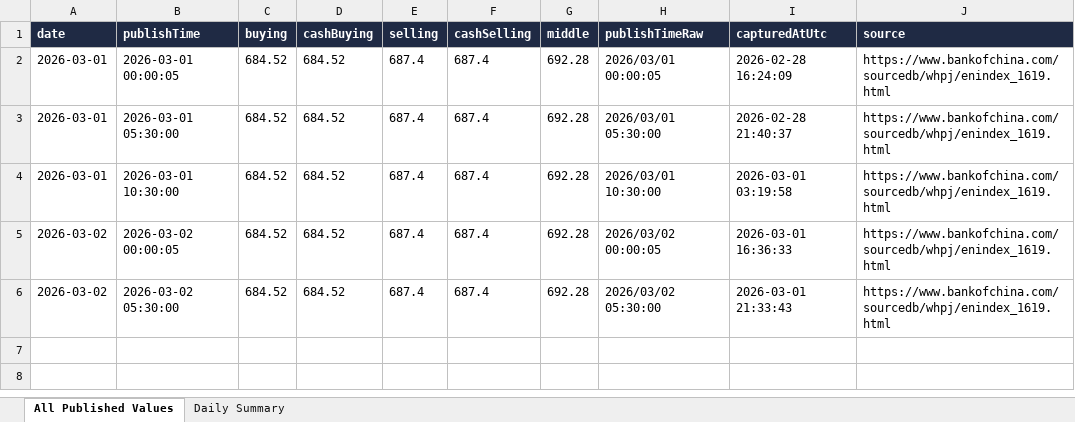
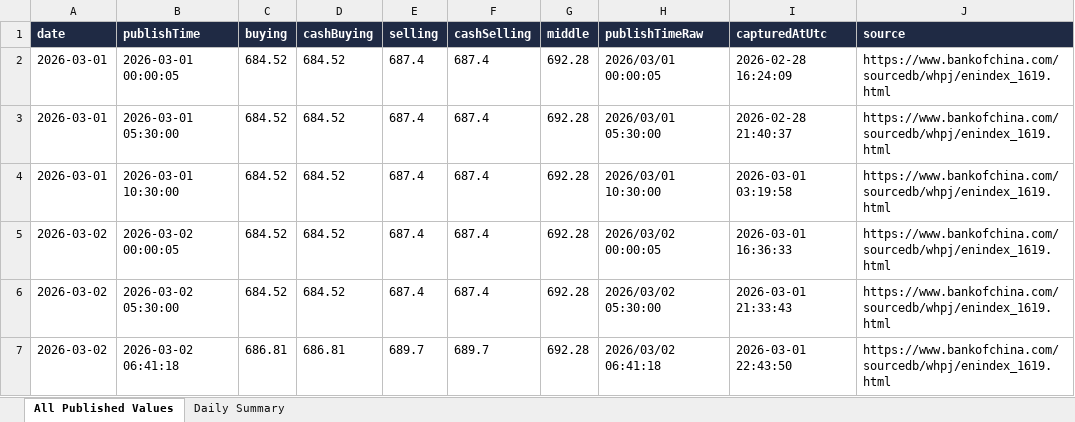
Before and after one commit to lsvkarunkumar/boc-usd-cny-dashboard, an Excel workbook: data/2026/2026-03.xlsx, sheet All Published Values, drawn as a sheet; values as stored, in another font and other column widths than the file's, no borders; the diff names each change by its address in the sheet, - before the commit and + after, or states it on an @@ line.

```diff
--- a/data/2026/2026-03.xlsx (sheet All Published Values)
+++ b/data/2026/2026-03.xlsx (sheet All Published Values)
+row 7: 2026-03-02 | 2026-03-02 06:41:18 | 686.81 | 686.81 | 689.7 | 689.7 | 692.28 | 2026/03/02 06:41:18 | 2026-03-01 22:43:50 | https://www.bankofchina.com/sourcedb/whpj/enindex_1619.html
```
Also changed, not shown: sheet Daily Summary, 3 other files.
